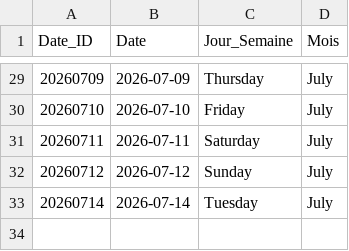
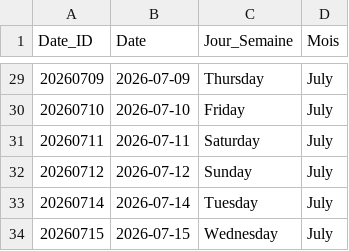
Before and after one commit to mindhunter22/worldcup2026-dashboard, a CSV file: data/processed/Dim_Calendrier.csv, drawn as a sheet; only a part is shown, gaps mark what is left out.

```diff
--- a/data/processed/Dim_Calendrier.csv
+++ b/data/processed/Dim_Calendrier.csv
@@ -33 +33,2 @@ Date_ID,Date,Jour_Semaine,Mois
 20260714,2026-07-14,Tuesday,July
+20260715,2026-07-15,Wednesday,July
```
Also changed, not shown: data/processed/Fact_Performances.csv, 1 other file.
